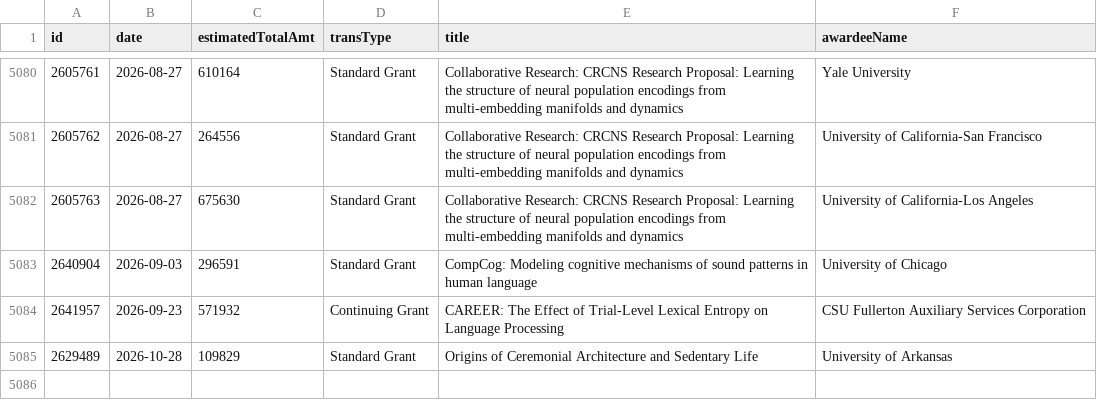
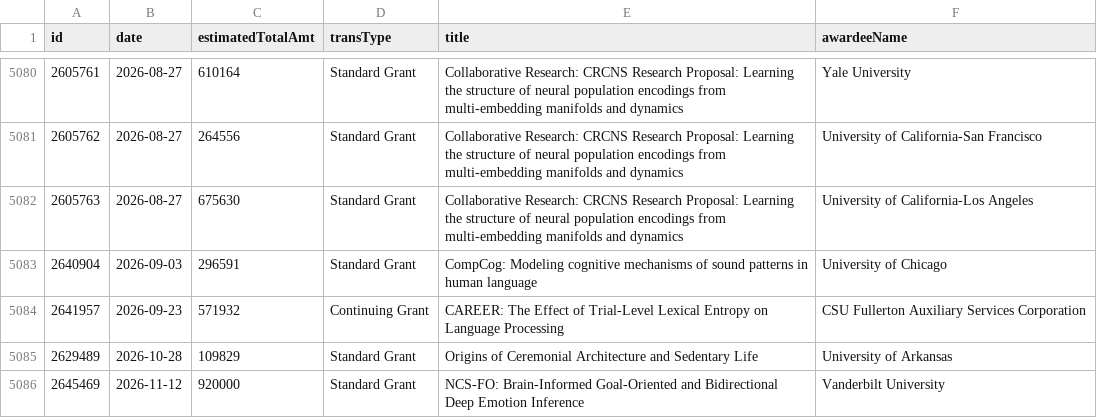
Before and after one commit to jpwolfson/science-funding-dashboard, a CSV file: data/nsf/sbe/bcs/awards.csv, drawn as a sheet; only a part is shown, gaps mark what is left out.

```diff
--- a/data/nsf/sbe/bcs/awards.csv
+++ b/data/nsf/sbe/bcs/awards.csv
@@ -5085 +5085,2 @@ id,date,estimatedTotalAmt,transType,title,awardeeName
 2629489,2026-10-28,109829,Standard Grant,Origins of Ceremonial Architecture and Sedentary Life,University of Arkansas
+2645469,2026-11-12,920000,Standard Grant,NCS-FO: Brain-Informed Goal-Oriented and Bidirectional Deep Emotion Inference,Vanderbilt University
```
Also changed, not shown: 1 other file.
